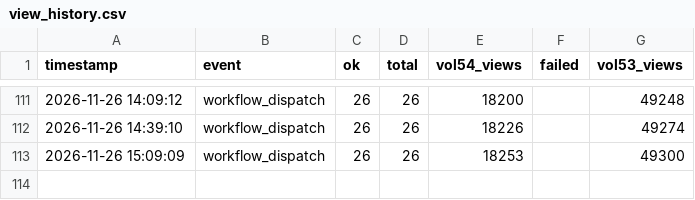
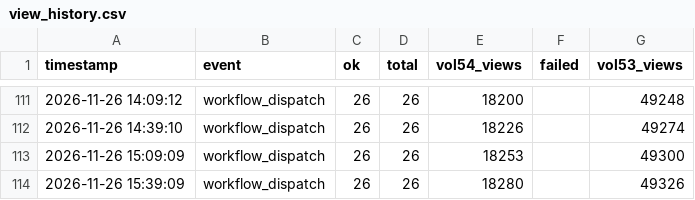
Before and after one commit to nufantex/farmermage, a CSV file: view_history.csv, drawn as a sheet; only a part is shown, gaps mark what is left out.

Commit message:
chore: update view_history.csv

```diff
--- a/view_history.csv
+++ b/view_history.csv
@@ -113 +113,2 @@ timestamp,event,ok,total,vol54_views,failed,vol53_views
 2026-11-26 15:09:09,workflow_dispatch,26,26,18253,,49300
+2026-11-26 15:39:09,workflow_dispatch,26,26,18280,,49326
```
